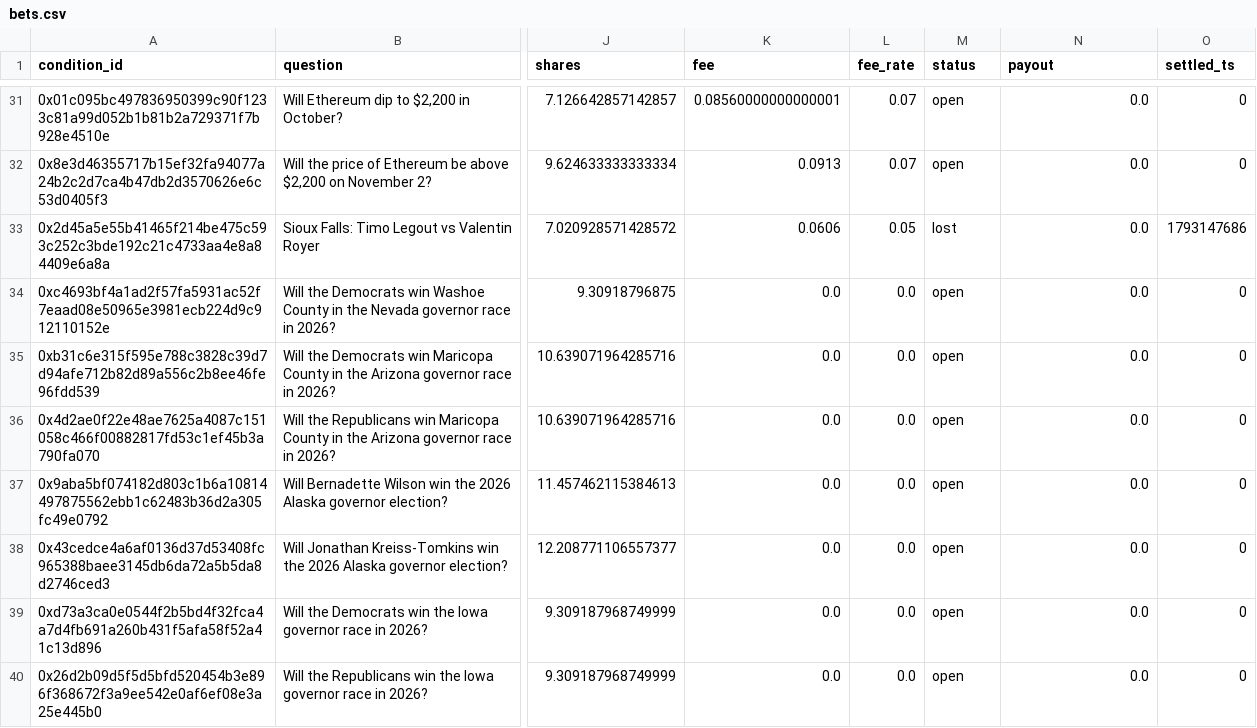
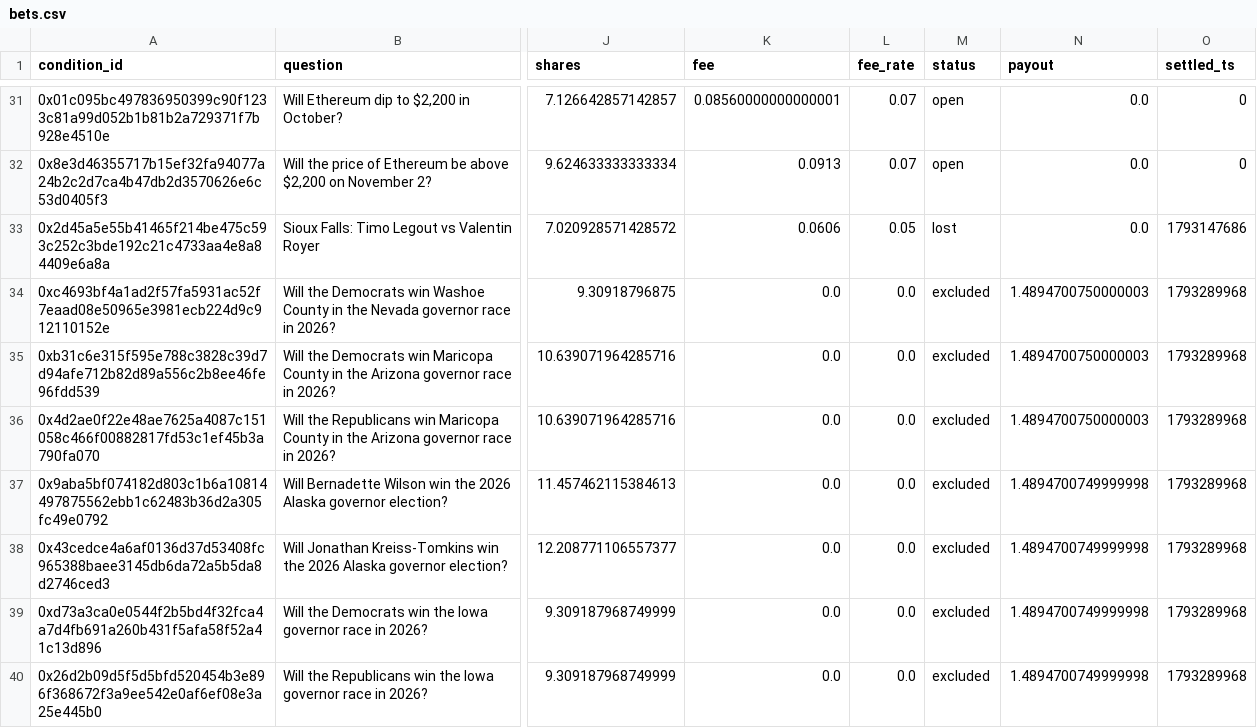
Before and after one commit to JamesDiGiovanni/POLY, a CSV file: bets.csv, drawn as a sheet; only a part is shown, gaps mark what is left out; the diff covers the shown part only; the diff names each change by its address in the sheet, - before the commit and + after, or states it on an @@ line.

```diff
--- a/bets.csv
+++ b/bets.csv
-M34:M40 (status): open
+M34:M40 (status): excluded
-N34:N36 (payout): 0.0
+N34:N36 (payout): 1.4894700750000003
-O34:O40 (settled_ts): 0
+O34:O40 (settled_ts): 1793289968
-N37:N40 (payout): 0.0
+N37:N40 (payout): 1.4894700749999998
```
Also changed, not shown: 51 edited cells elsewhere in this file, 1 other file.
